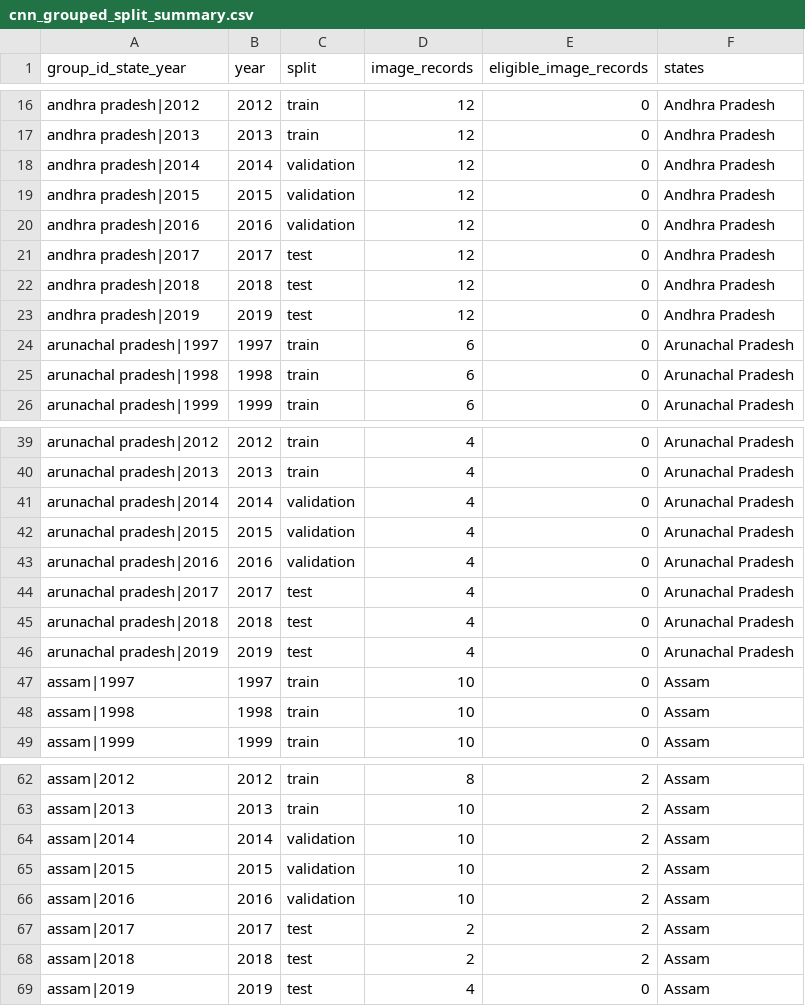
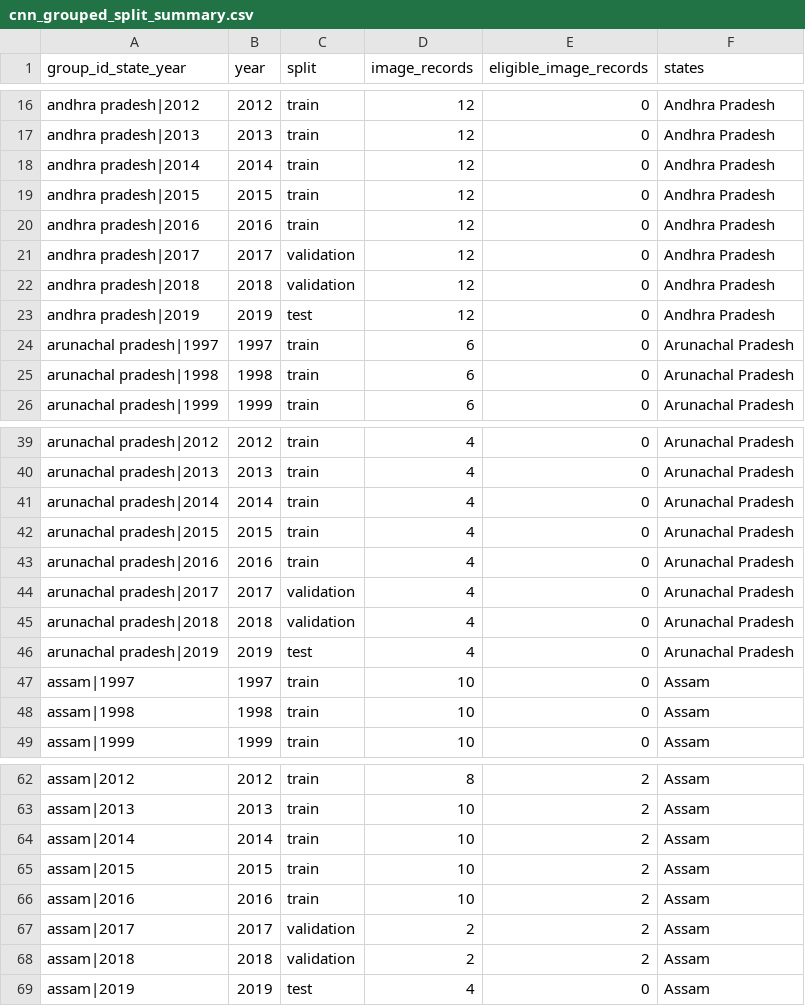
Before and after one commit to Akshara369/Crop-Yield-Prediction-using-Multimodal-Data-Fusion, a CSV file: datasets/cnn_grouped_split_summary.csv, drawn as a sheet; only a part is shown, gaps mark what is left out; the diff covers the shown part only.

```diff
--- a/datasets/cnn_grouped_split_summary.csv
+++ b/datasets/cnn_grouped_split_summary.csv
@@ -17,7 +17,7 @@ andhra pradesh|2012,2012,train,12,0,Andhra Pradesh
 andhra pradesh|2013,2013,train,12,0,Andhra Pradesh
-andhra pradesh|2014,2014,validation,12,0,Andhra Pradesh
-andhra pradesh|2015,2015,validation,12,0,Andhra Pradesh
-andhra pradesh|2016,2016,validation,12,0,Andhra Pradesh
-andhra pradesh|2017,2017,test,12,0,Andhra Pradesh
-andhra pradesh|2018,2018,test,12,0,Andhra Pradesh
+andhra pradesh|2014,2014,train,12,0,Andhra Pradesh
+andhra pradesh|2015,2015,train,12,0,Andhra Pradesh
+andhra pradesh|2016,2016,train,12,0,Andhra Pradesh
+andhra pradesh|2017,2017,validation,12,0,Andhra Pradesh
+andhra pradesh|2018,2018,validation,12,0,Andhra Pradesh
 andhra pradesh|2019,2019,test,12,0,Andhra Pradesh
@@ -40,7 +40,7 @@ arunachal pradesh|2012,2012,train,4,0,Arunachal Pradesh
 arunachal pradesh|2013,2013,train,4,0,Arunachal Pradesh
-arunachal pradesh|2014,2014,validation,4,0,Arunachal Pradesh
-arunachal pradesh|2015,2015,validation,4,0,Arunachal Pradesh
-arunachal pradesh|2016,2016,validation,4,0,Arunachal Pradesh
-arunachal pradesh|2017,2017,test,4,0,Arunachal Pradesh
-arunachal pradesh|2018,2018,test,4,0,Arunachal Pradesh
+arunachal pradesh|2014,2014,train,4,0,Arunachal Pradesh
+arunachal pradesh|2015,2015,train,4,0,Arunachal Pradesh
+arunachal pradesh|2016,2016,train,4,0,Arunachal Pradesh
+arunachal pradesh|2017,2017,validation,4,0,Arunachal Pradesh
+arunachal pradesh|2018,2018,validation,4,0,Arunachal Pradesh
 arunachal pradesh|2019,2019,test,4,0,Arunachal Pradesh
@@ -63,7 +63,7 @@ assam|2012,2012,train,8,2,Assam
 assam|2013,2013,train,10,2,Assam
-assam|2014,2014,validation,10,2,Assam
-assam|2015,2015,validation,10,2,Assam
-assam|2016,2016,validation,10,2,Assam
-assam|2017,2017,test,2,2,Assam
-assam|2018,2018,test,2,2,Assam
+assam|2014,2014,train,10,2,Assam
+assam|2015,2015,train,10,2,Assam
+assam|2016,2016,train,10,2,Assam
+assam|2017,2017,validation,2,2,Assam
+assam|2018,2018,validation,2,2,Assam
 assam|2019,2019,test,4,0,Assam
```
Also changed, not shown: 134 edited cells elsewhere in this file, datasets/cnn_image_yield_manifest.csv, 12 other files.
